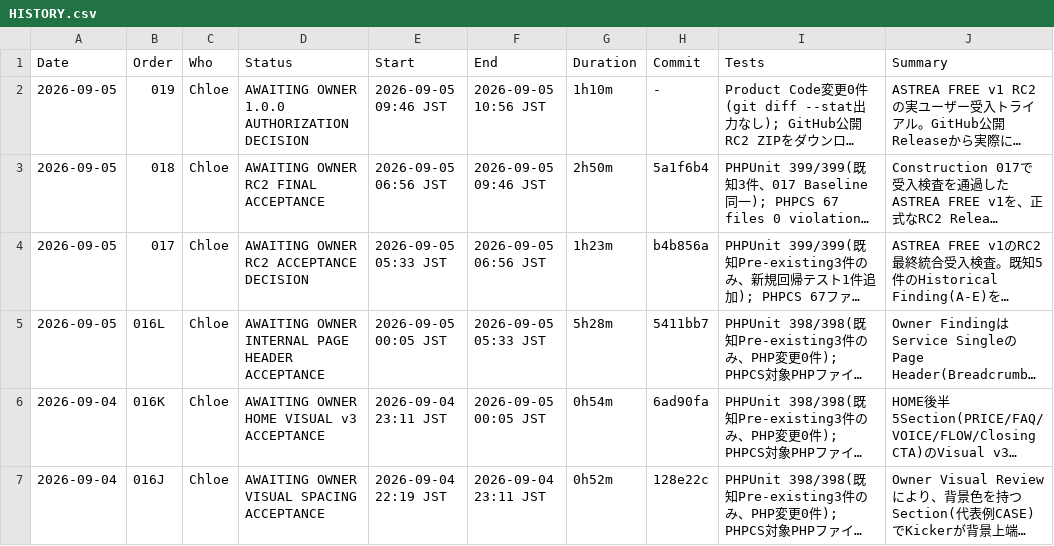
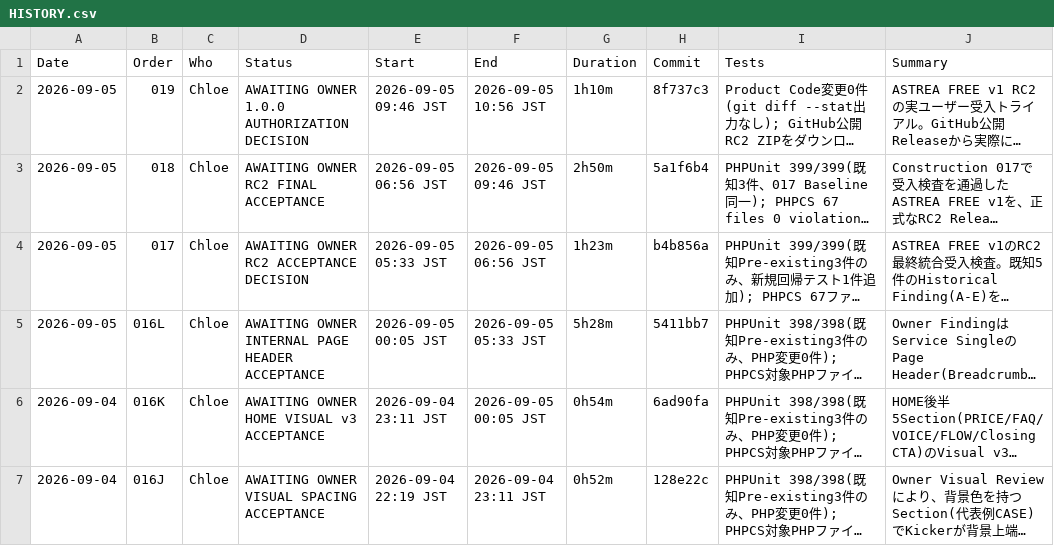
Before and after one commit to apist777/if-professional-astrea, a CSV file: HISTORY.csv, drawn as a sheet; only a part is shown; long unchanged cells end in …; the diff names each change by its address in the sheet, - before the commit and + after, or states it on an @@ line.

```diff
--- a/HISTORY.csv
+++ b/HISTORY.csv
-H2 (Commit): -
+H2 (Commit): 8f737c3
```
